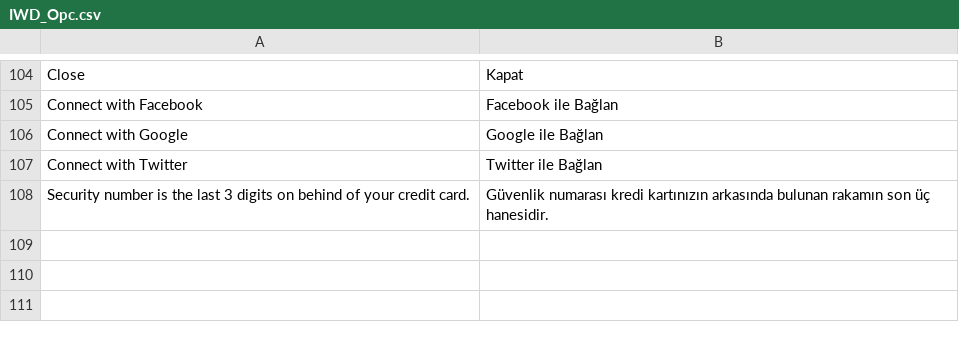
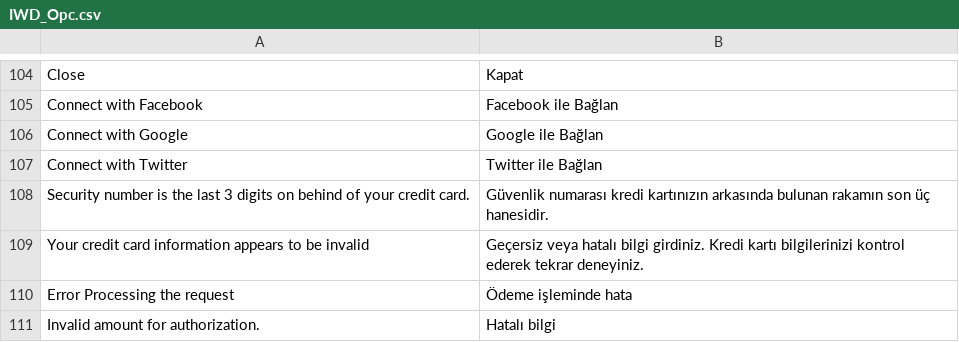
Before and after one commit to midorikocak/luzdemia, a CSV file: app/locale/tr_TR/IWD_Opc.csv, drawn as a sheet; only a part is shown, gaps mark what is left out.

Commit message:
translations

```diff
--- a/app/locale/tr_TR/IWD_Opc.csv
+++ b/app/locale/tr_TR/IWD_Opc.csv
@@ -108 +108,4 @@
 "Security number is the last 3 digits on behind of your credit card.","Güvenlik numarası kredi kartınızın arkasında bulunan rakamın son üç hanesidir."
+"Your credit card information appears to be invalid","Geçersiz veya hatalı bilgi girdiniz. Kredi kartı bilgilerinizi kontrol ederek tekrar deneyiniz."
+"Error Processing the request","Ödeme işleminde hata"
+"Invalid amount for authorization.","Hatalı bilgi"
```
